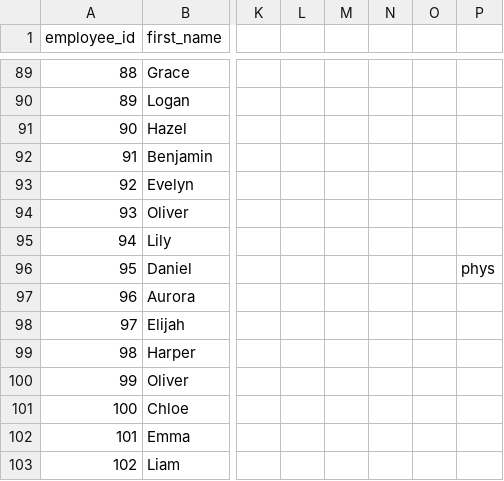
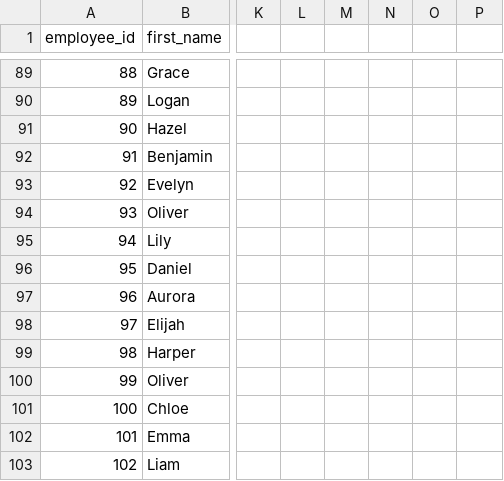
Before and after one commit to AndreiKharchenko1/AskData, a CSV file: employee_table_DP.csv, drawn as a sheet; only a part is shown, gaps mark what is left out; the diff names each change by its address in the sheet, - before the commit and + after, or states it on an @@ line.

```diff
--- a/employee_table_DP.csv
+++ b/employee_table_DP.csv
-P96: phys
+P96: (empty)
```
Also changed, not shown: 2 other files.
